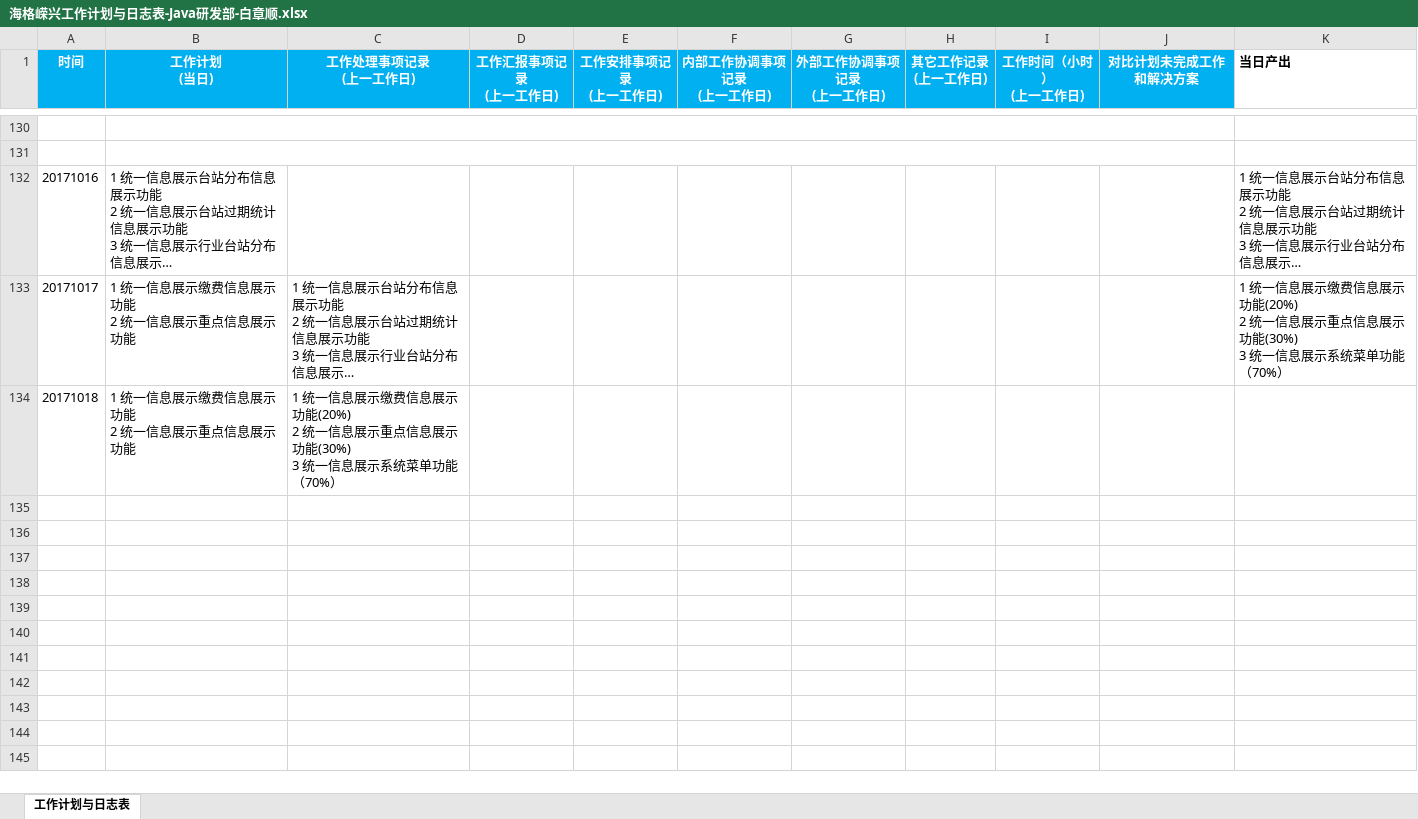
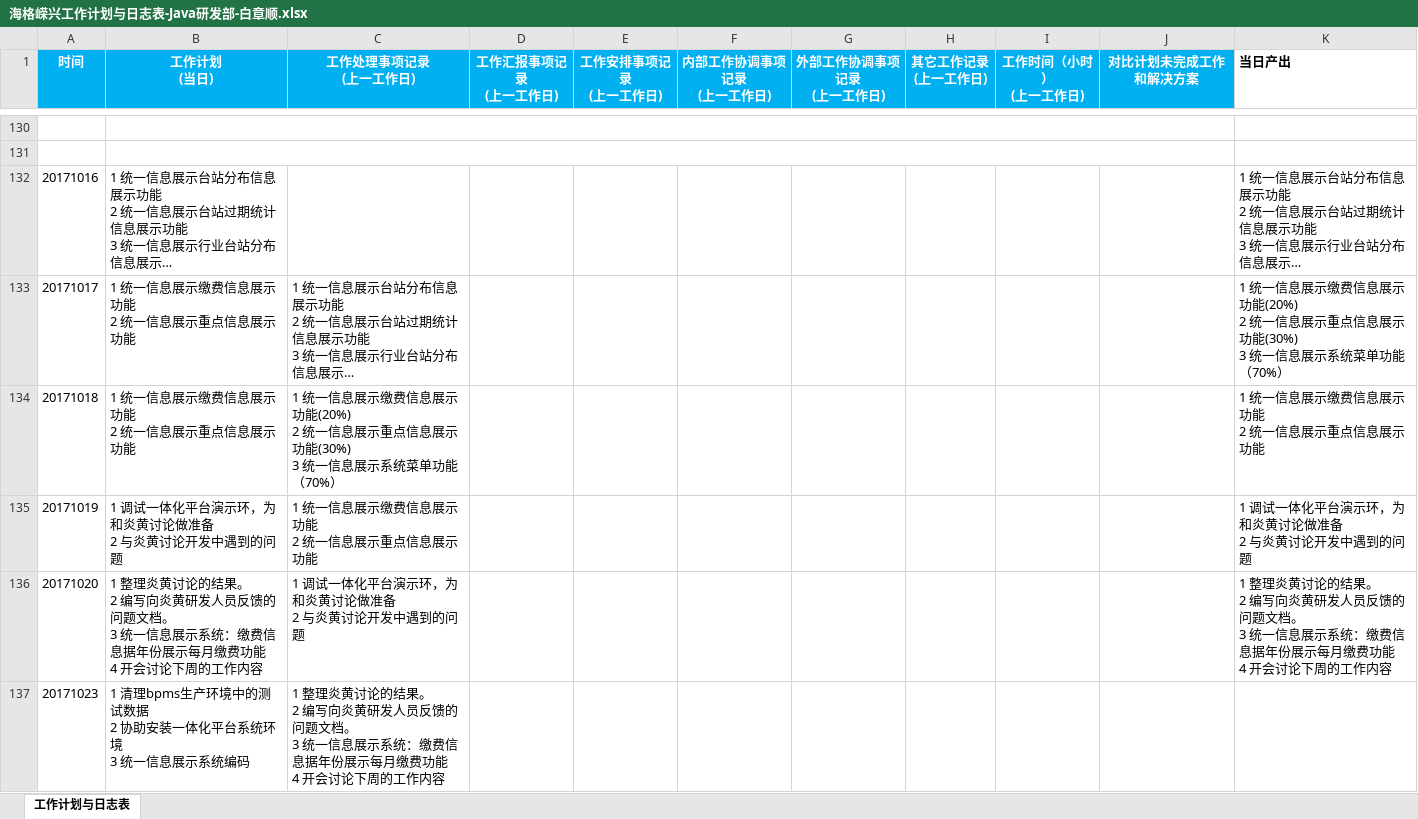
Before and after one commit to bzstl/office_package, an Excel workbook: 个人文件/海格嵘兴工作计划与日志表-Java研发部-白章顺.xlsx, sheet 工作计划与日志表, drawn as a sheet; only a part is shown, gaps mark what is left out; long unchanged cells end in …; values as stored, in another font and other column widths than the file's, no borders; charts and pictures not drawn; ↵ is a line break in a cell; the diff covers the shown part only; the diff names each change by its address in the sheet, - before the commit and + after, or states it on an @@ line.

```diff
--- a/个人文件/海格嵘兴工作计划与日志表-Java研发部-白章顺.xlsx (sheet 工作计划与日志表)
+++ b/个人文件/海格嵘兴工作计划与日志表-Java研发部-白章顺.xlsx (sheet 工作计划与日志表)
-K134 (当日产出): (empty)
+K134 (当日产出): 1 统一信息展示缴费信息展示功能 ↵ 2 统一信息展示重点信息展示功能
+row 135: 20171019 | 1 调试一体化平台演示环，为和炎黄讨论做准备 ↵ 2 与炎黄讨论开发中遇到的问题 | 1 统一信息展示缴费信息展示功能 ↵ 2 统一信息展示重点信息展示功能 |  |  |  |  |  |  |  | 1 调试一体化平台演示环，为和炎黄讨论做准备 ↵ 2 与炎黄讨论开发中遇到的问题
+row 136: 20171020 | 1 整理炎黄讨论的结果。 ↵ 2 编写向炎黄研发人员反馈的问题文档。 ↵ 3 统一信息展示系统：缴费信息据年份展示每月缴费功能 ↵ 4 开会讨论下周的工作内容 | 1 调试一体化平台演示环，为和炎黄讨论做准备 ↵ 2 与炎黄讨论开发中遇到的问题 |  |  |  |  |  |  |  | 1 整理炎黄讨论的结果。 ↵ 2 编写向炎黄研发人员反馈的问题文档。 ↵ 3 统一信息展示系统：缴费信息据年份展示每月缴费功能 ↵ 4 开会讨论下周的工作内容
+row 137: 20171023 | 1 清理bpms生产环境中的测试数据 ↵ 2 协助安装一体化平台系统环境 ↵ 3 统一信息展示系统编码 | 1 整理炎黄讨论的结果。 ↵ 2 编写向炎黄研发人员反馈的问题文档。 ↵ 3 统一信息展示系统：缴费信息据年份展示每月缴费功能 ↵ 4 开会讨论下周的工作内容
```
Also changed, not shown: 4 added rows elsewhere in this sheet, 7 other files.
